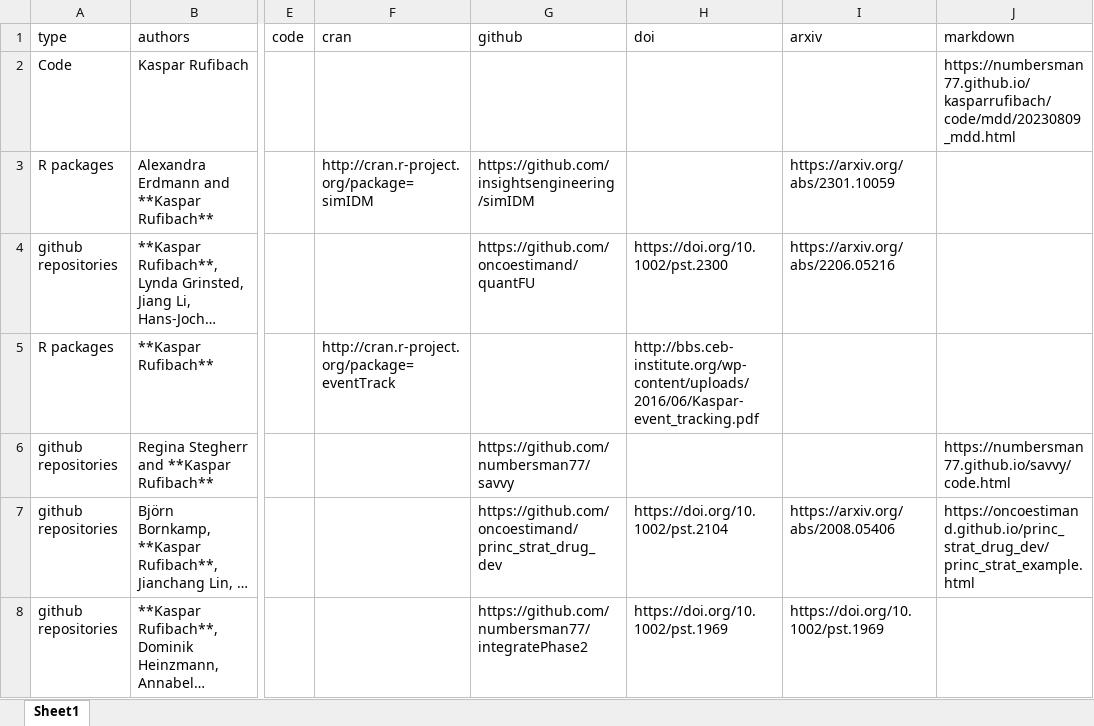
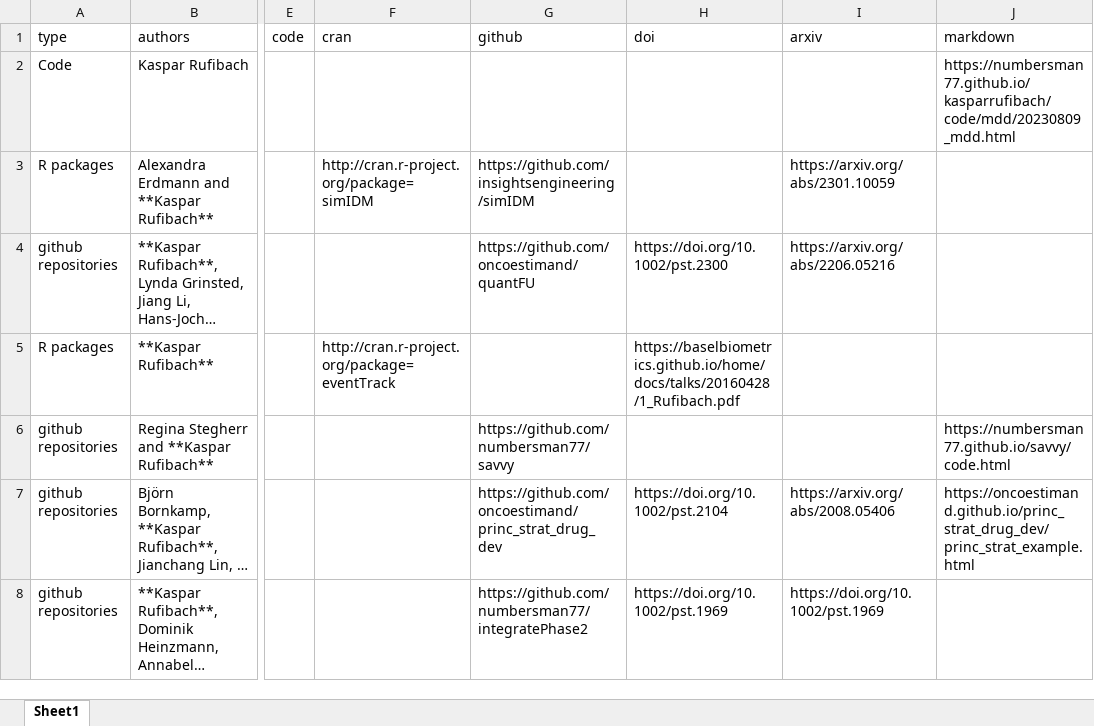
Before and after one commit to numbersman77/kasparrufibach, an Excel workbook: data/software.xlsx, sheet Sheet1, drawn as a sheet; only a part is shown, gaps mark what is left out; long unchanged cells end in …; values as stored, in another font and other column widths than the file's, no borders; the diff names each change by its address in the sheet, - before the commit and + after, or states it on an @@ line.

```diff
--- a/data/software.xlsx (sheet Sheet1)
+++ b/data/software.xlsx (sheet Sheet1)
-H5 (doi): http://bbs.ceb-institute.org/wp-content/uploads/2016/06/Kaspar-event_tracking.pdf
+H5 (doi): https://baselbiometrics.github.io/home/docs/talks/20160428/1_Rufibach.pdf
```
Also changed, not shown: 3 other files.
